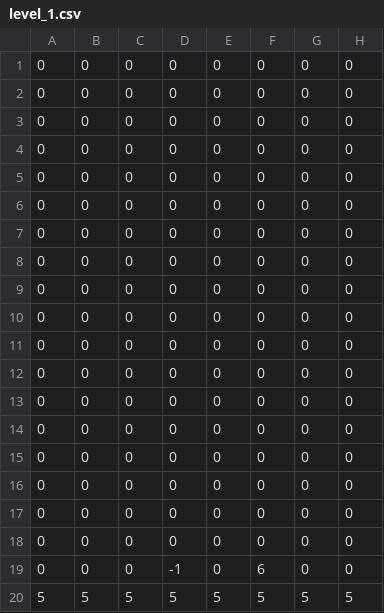
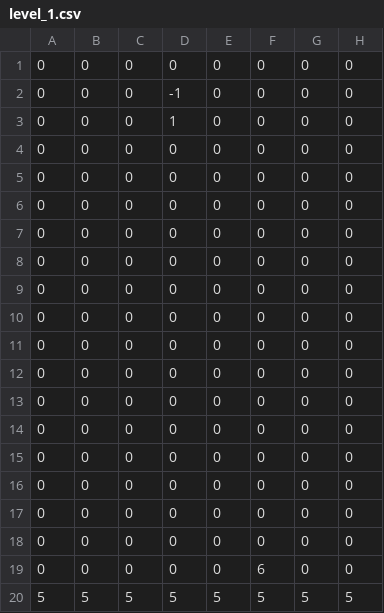
Before and after one commit to Ivisa1/platformer_pygame, a CSV file: levels/level_1.csv, drawn as a sheet; only a part is shown; the diff names each change by its address in the sheet, - before the commit and + after, or states it on an @@ line.

```diff
--- a/levels/level_1.csv
+++ b/levels/level_1.csv
-D2: 0
+D2: -1
-D3: 0
+D3: 1
-D19: -1
+D19: 0
```
Also changed, not shown: 5 other files.
